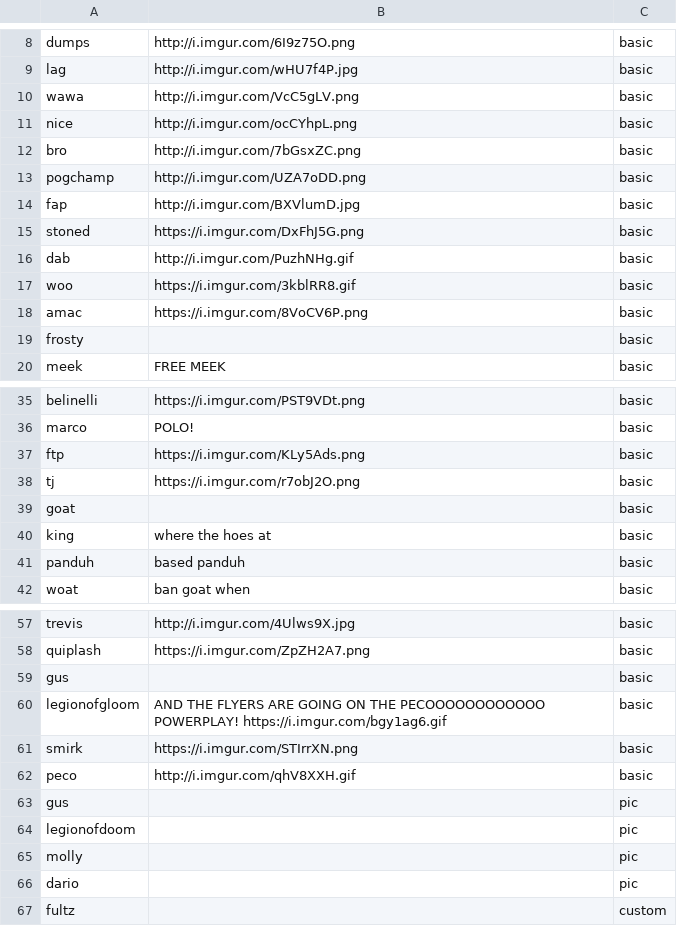
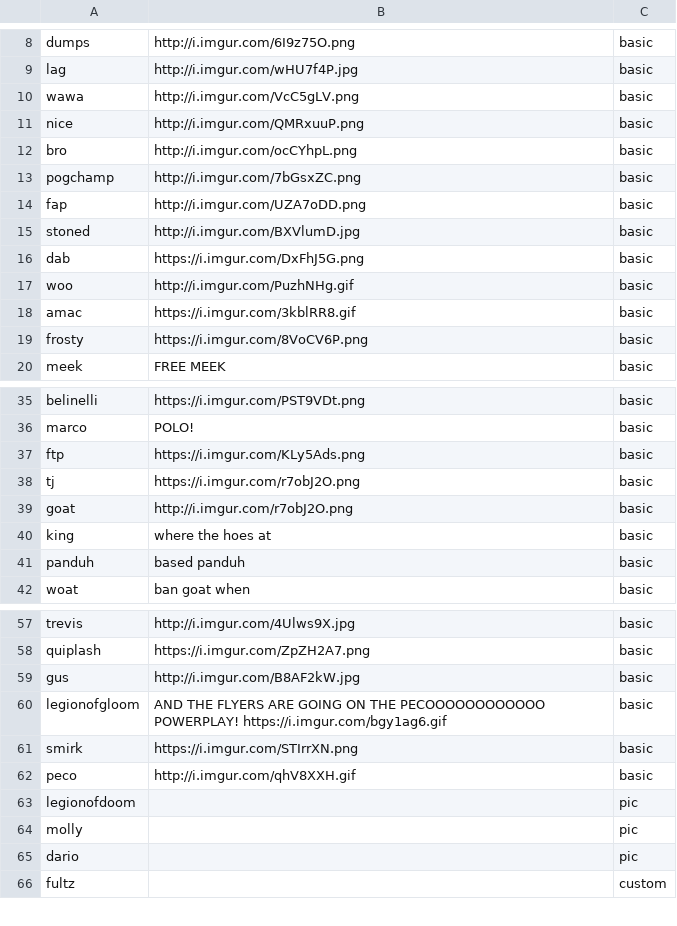
Before and after one commit to acleee/acleebot, a CSV file: commands.csv, drawn as a sheet; only a part is shown, gaps mark what is left out.

```diff
--- a/commands.csv
+++ b/commands.csv
@@ -10,11 +10,11 @@ lag,http://i.imgur.com/wHU7f4P.jpg,basic
 wawa,http://i.imgur.com/VcC5gLV.png,basic
-nice,http://i.imgur.com/ocCYhpL.png,basic
-bro,http://i.imgur.com/7bGsxZC.png,basic
-pogchamp,http://i.imgur.com/UZA7oDD.png,basic
-fap,http://i.imgur.com/BXVlumD.jpg,basic
-stoned,https://i.imgur.com/DxFhJ5G.png,basic
-dab,http://i.imgur.com/PuzhNHg.gif,basic
-woo,https://i.imgur.com/3kblRR8.gif,basic
-amac,https://i.imgur.com/8VoCV6P.png,basic
-frosty,,basic
+nice,http://i.imgur.com/QMRxuuP.png,basic
+bro,http://i.imgur.com/ocCYhpL.png,basic
+pogchamp,http://i.imgur.com/7bGsxZC.png,basic
+fap,http://i.imgur.com/UZA7oDD.png,basic
+stoned,http://i.imgur.com/BXVlumD.jpg,basic
+dab,https://i.imgur.com/DxFhJ5G.png,basic
+woo,http://i.imgur.com/PuzhNHg.gif,basic
+amac,https://i.imgur.com/3kblRR8.gif,basic
+frosty,https://i.imgur.com/8VoCV6P.png,basic
 meek,FREE MEEK,basic
@@ -38,3 +38,3 @@ ftp,https://i.imgur.com/KLy5Ads.png,basic
 tj,https://i.imgur.com/r7obJ2O.png,basic
-goat,,basic
+goat,http://i.imgur.com/r7obJ2O.png,basic
 king,where the hoes at,basic
@@ -58,3 +58,3 @@ trevis,http://i.imgur.com/4Ulws9X.jpg,basic
 quiplash,https://i.imgur.com/ZpZH2A7.png,basic
-gus,,basic
+gus,http://i.imgur.com/B8AF2kW.jpg,basic
 legionofgloom,AND THE FLYERS ARE GOING ON THE PECOOOOOOOOOOOO POWERPLAY! https://i.imgur.com/bgy1ag6.gif,basic
@@ -62,3 +62,2 @@ smirk,https://i.imgur.com/STIrrXN.png,basic
 peco,http://i.imgur.com/qhV8XXH.gif,basic
-gus,,pic
 legionofdoom,,pic
```
Also changed, not shown: 1 other file.
